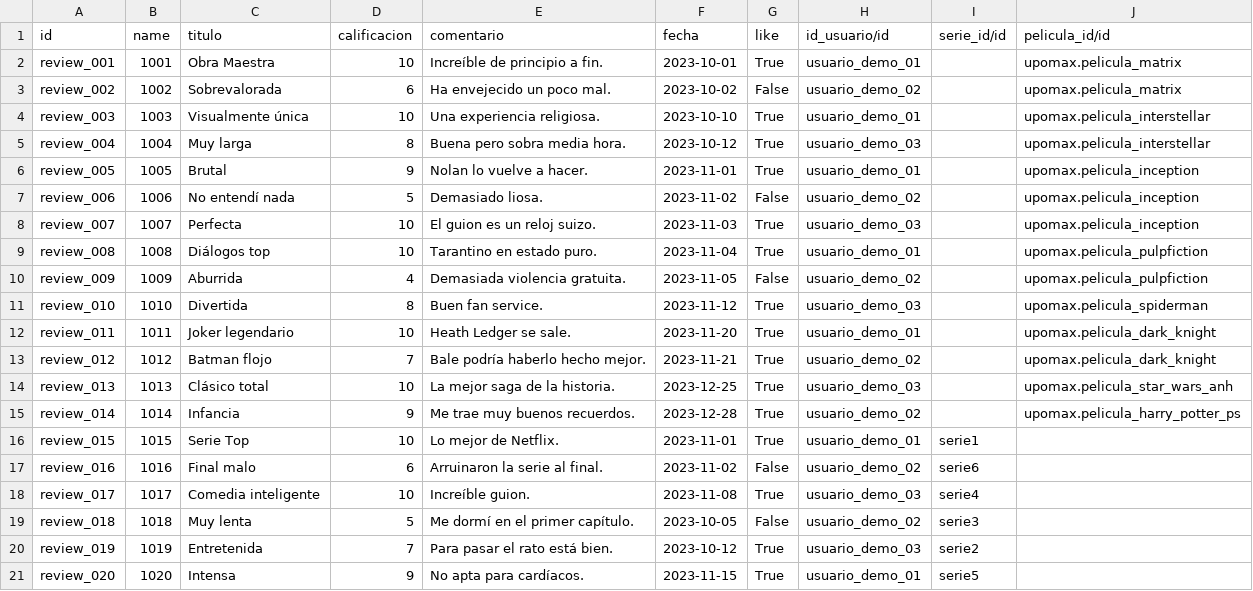
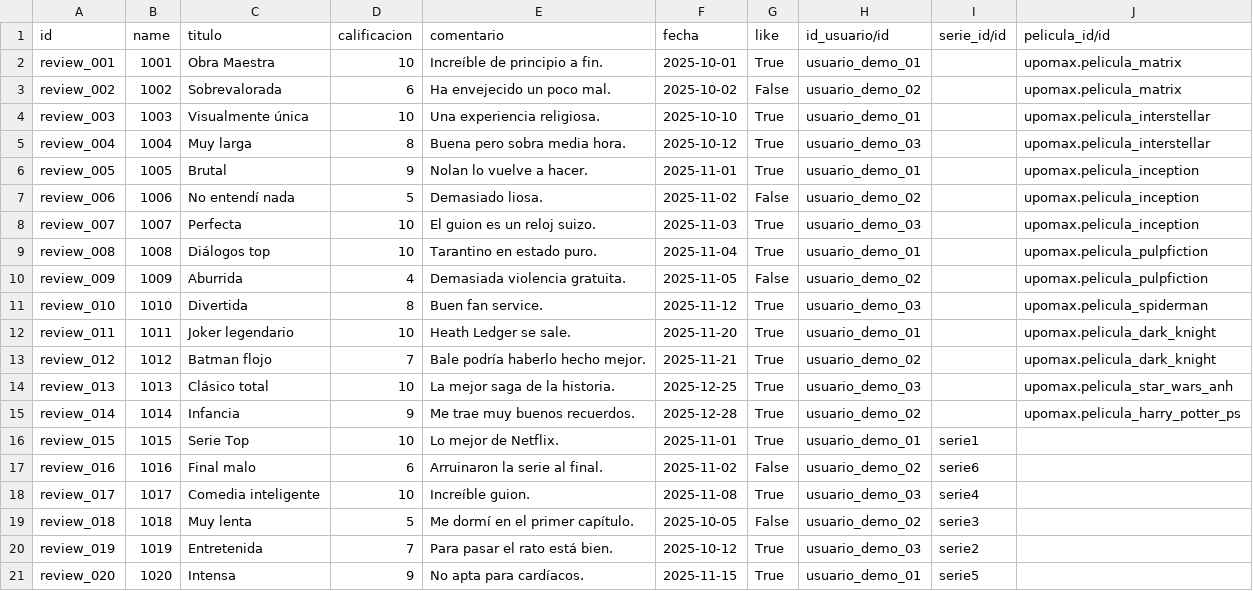
Before and after one commit to Joseab010/UPOMAX, a CSV file: odoo/addons/upomax/demo/upomax.review.csv, drawn as a sheet.

Commit message:
vista de calendario para ver las fechas que se hicieron las review

```diff
--- a/odoo/addons/upomax/demo/upomax.review.csv
+++ b/odoo/addons/upomax/demo/upomax.review.csv
@@ -1,21 +1,21 @@
 id,name,titulo,calificacion,comentario,fecha,like,id_usuario/id,serie_id/id,pelicula_id/id
-review_001,1001,Obra Maestra,10,Increíble de principio a fin.,2023-10-01,True,usuario_demo_01,,upomax.pelicula_matrix
-review_002,1002,Sobrevalorada,6,Ha envejecido un poco mal.,2023-10-02,False,usuario_demo_02,,upomax.pelicula_matrix
-review_003,1003,Visualmente única,10,Una experiencia religiosa.,2023-10-10,True,usuario_demo_01,,upomax.pelicula_interstellar
-review_004,1004,Muy larga,8,Buena pero sobra media hora.,2023-10-12,True,usuario_demo_03,,upomax.pelicula_interstellar
-review_005,1005,Brutal,9,Nolan lo vuelve a hacer.,2023-11-01,True,usuario_demo_01,,upomax.pelicula_inception
-review_006,1006,No entendí nada,5,Demasiado liosa.,2023-11-02,False,usuario_demo_02,,upomax.pelicula_inception
-review_007,1007,Perfecta,10,El guion es un reloj suizo.,2023-11-03,True,usuario_demo_03,,upomax.pelicula_inception
-review_008,1008,Diálogos top,10,Tarantino en estado puro.,2023-11-04,True,usuario_demo_01,,upomax.pelicula_pulpfiction
-review_009,1009,Aburrida,4,Demasiada violencia gratuita.,2023-11-05,False,usuario_demo_02,,upomax.pelicula_pulpfiction
-review_010,1010,Divertida,8,Buen fan service.,2023-11-12,True,usuario_demo_03,,upomax.pelicula_spiderman
-review_011,1011,Joker legendario,10,Heath Ledger se sale.,2023-11-20,True,usuario_demo_01,,upomax.pelicula_dark_knight
-review_012,1012,Batman flojo,7,Bale podría haberlo hecho mejor.,2023-11-21,True,usuario_demo_02,,upomax.pelicula_dark_knight
-review_013,1013,Clásico total,10,La mejor saga de la historia.,2023-12-25,True,usuario_demo_03,,upomax.pelicula_star_wars_anh
-review_014,1014,Infancia,9,Me trae muy buenos recuerdos.,2023-12-28,True,usuario_demo_02,,upomax.pelicula_harry_potter_ps
-review_015,1015,Serie Top,10,Lo mejor de Netflix.,2023-11-01,True,usuario_demo_01,serie1,
-review_016,1016,Final malo,6,Arruinaron la serie al final.,2023-11-02,False,usuario_demo_02,serie6,
-review_017,1017,Comedia inteligente,10,Increíble guion.,2023-11-08,True,usuario_demo_03,serie4,
-review_018,1018,Muy lenta,5,Me dormí en el primer capítulo.,2023-10-05,False,usuario_demo_02,serie3,
-review_019,1019,Entretenida,7,Para pasar el rato está bien.,2023-10-12,True,usuario_demo_03,serie2,
-review_020,1020,Intensa,9,No apta para cardíacos.,2023-11-15,True,usuario_demo_01,serie5,
+review_001,1001,Obra Maestra,10,Increíble de principio a fin.,2025-10-01,True,usuario_demo_01,,upomax.pelicula_matrix
+review_002,1002,Sobrevalorada,6,Ha envejecido un poco mal.,2025-10-02,False,usuario_demo_02,,upomax.pelicula_matrix
+review_003,1003,Visualmente única,10,Una experiencia religiosa.,2025-10-10,True,usuario_demo_01,,upomax.pelicula_interstellar
+review_004,1004,Muy larga,8,Buena pero sobra media hora.,2025-10-12,True,usuario_demo_03,,upomax.pelicula_interstellar
+review_005,1005,Brutal,9,Nolan lo vuelve a hacer.,2025-11-01,True,usuario_demo_01,,upomax.pelicula_inception
+review_006,1006,No entendí nada,5,Demasiado liosa.,2025-11-02,False,usuario_demo_02,,upomax.pelicula_inception
+review_007,1007,Perfecta,10,El guion es un reloj suizo.,2025-11-03,True,usuario_demo_03,,upomax.pelicula_inception
+review_008,1008,Diálogos top,10,Tarantino en estado puro.,2025-11-04,True,usuario_demo_01,,upomax.pelicula_pulpfiction
+review_009,1009,Aburrida,4,Demasiada violencia gratuita.,2025-11-05,False,usuario_demo_02,,upomax.pelicula_pulpfiction
+review_010,1010,Divertida,8,Buen fan service.,2025-11-12,True,usuario_demo_03,,upomax.pelicula_spiderman
+review_011,1011,Joker legendario,10,Heath Ledger se sale.,2025-11-20,True,usuario_demo_01,,upomax.pelicula_dark_knight
+review_012,1012,Batman flojo,7,Bale podría haberlo hecho mejor.,2025-11-21,True,usuario_demo_02,,upomax.pelicula_dark_knight
+review_013,1013,Clásico total,10,La mejor saga de la historia.,2025-12-25,True,usuario_demo_03,,upomax.pelicula_star_wars_anh
+review_014,1014,Infancia,9,Me trae muy buenos recuerdos.,2025-12-28,True,usuario_demo_02,,upomax.pelicula_harry_potter_ps
+review_015,1015,Serie Top,10,Lo mejor de Netflix.,2025-11-01,True,usuario_demo_01,serie1,
+review_016,1016,Final malo,6,Arruinaron la serie al final.,2025-11-02,False,usuario_demo_02,serie6,
+review_017,1017,Comedia inteligente,10,Increíble guion.,2025-11-08,True,usuario_demo_03,serie4,
+review_018,1018,Muy lenta,5,Me dormí en el primer capítulo.,2025-10-05,False,usuario_demo_02,serie3,
+review_019,1019,Entretenida,7,Para pasar el rato está bien.,2025-10-12,True,usuario_demo_03,serie2,
+review_020,1020,Intensa,9,No apta para cardíacos.,2025-11-15,True,usuario_demo_01,serie5,
```
Also changed, not shown: 2 other files.
